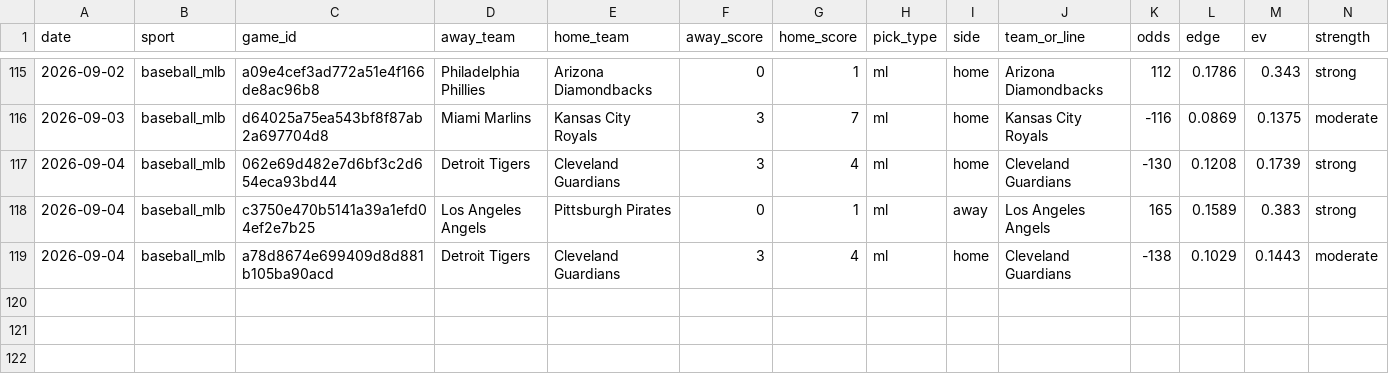
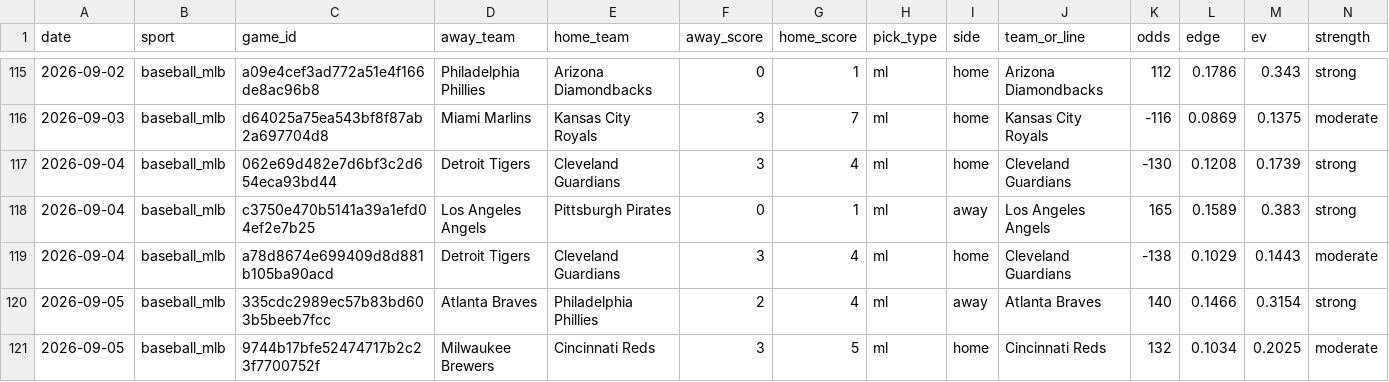
Before and after one commit to pdaly42/sports-edge, a CSV file: results_log.csv, drawn as a sheet; only a part is shown, gaps mark what is left out; rows hold the shown columns only; the diff names each change by its address in the sheet, - before the commit and + after, or states it on an @@ line.

```diff
--- a/results_log.csv
+++ b/results_log.csv
+row 120: 2026-09-05 | baseball_mlb | 335cdc2989ec57b83bd603b5beeb7fcc | Atlanta Braves | Philadelphia Phillies | 2 | 4 | ml | away | Atlanta Braves | 140 | 0.1466 | 0.3154 | strong
+row 121: 2026-09-05 | baseball_mlb | 9744b17bfe52474717b2c23f7700752f | Milwaukee Brewers | Cincinnati Reds | 3 | 5 | ml | home | Cincinnati Reds | 132 | 0.1034 | 0.2025 | moderate
```
Also changed, not shown: data/raw/cfb/games_2026.csv, data/raw/cfb/ppa_games_2026.csv, 1 other file.
